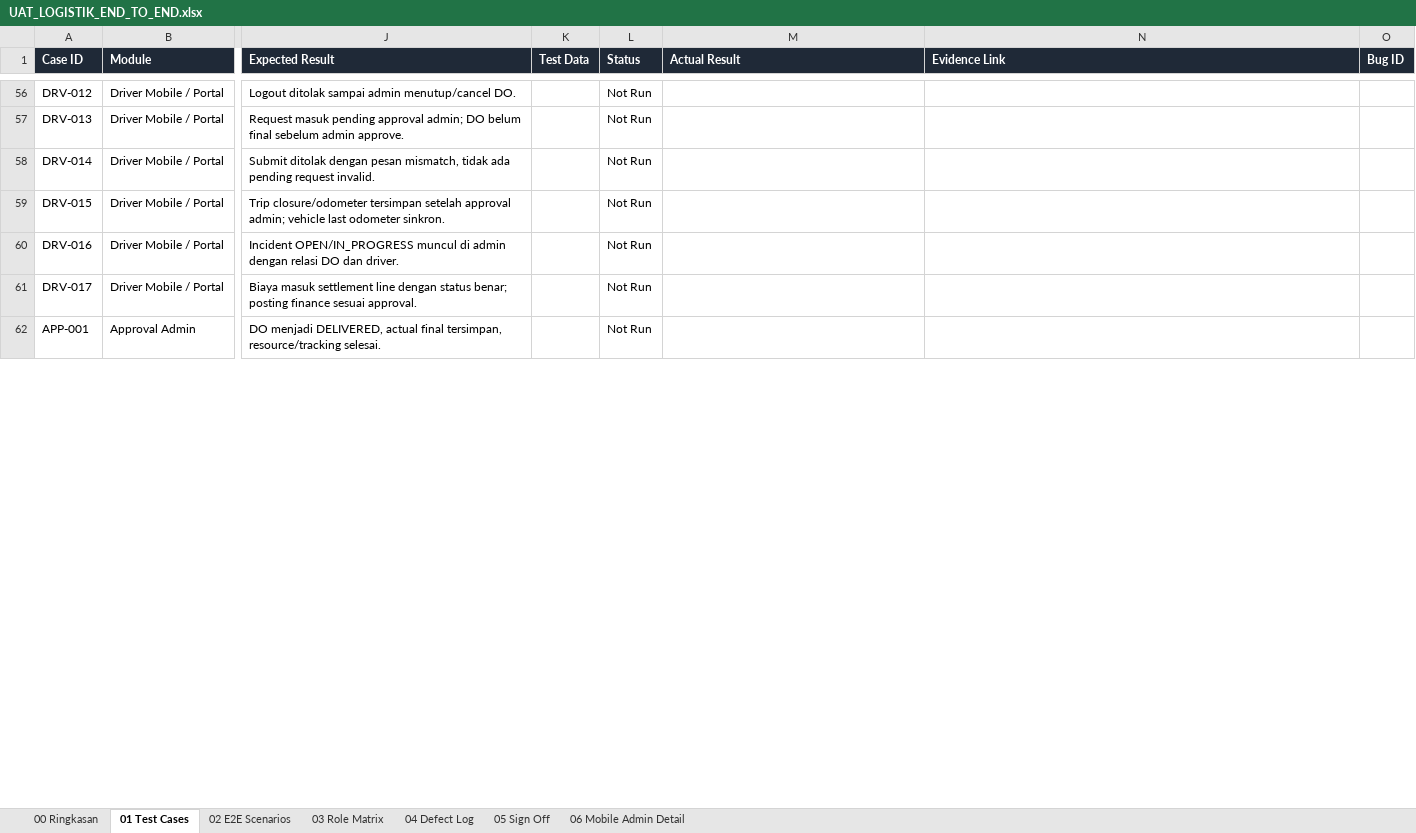
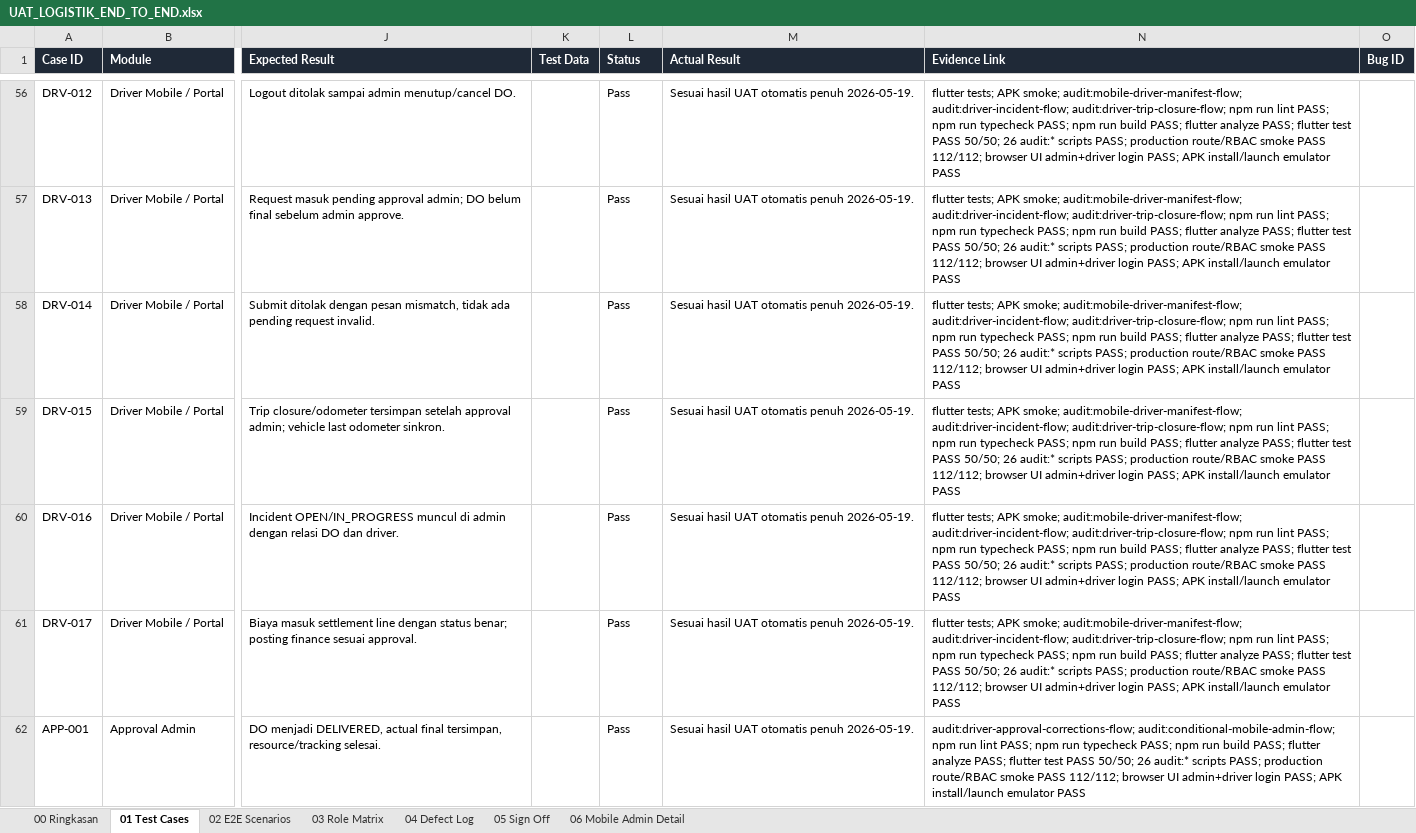
Before and after one commit to selvianamutik/logistik-admin-panel, an Excel workbook: artifacts/uat/UAT_LOGISTIK_END_TO_END.xlsx, sheet 01 Test Cases, drawn as a sheet; only a part is shown, gaps mark what is left out; values as stored, in another font and other column widths than the file's, no borders; table styles not drawn; the diff covers the shown part only; the diff names each change by its address in the sheet, - before the commit and + after, or states it on an @@ line.

```diff
--- a/artifacts/uat/UAT_LOGISTIK_END_TO_END.xlsx (sheet 01 Test Cases)
+++ b/artifacts/uat/UAT_LOGISTIK_END_TO_END.xlsx (sheet 01 Test Cases)
-L56:L62 (Status): Not Run
+L56:L62 (Status): Pass
-M56:M62 (Actual Result): (empty)
+M56:M62 (Actual Result): Sesuai hasil UAT otomatis penuh 2026-05-19.
-N56:N61 (Evidence Link): (empty)
+N56:N61 (Evidence Link): flutter tests; APK smoke; audit:mobile-driver-manifest-flow; audit:driver-incident-flow; audit:driver-trip-closure-flow; npm run lint PASS; npm run typecheck PASS; npm run build PASS; flutter analyze PASS; flutter test PASS 50/50; 26 audit:* scripts PASS; production route/RBAC smoke PASS 112/112; browser UI admin+driver login PASS; APK install/launch emulator PASS
-N62 (Evidence Link): (empty)
+N62 (Evidence Link): audit:driver-approval-corrections-flow; audit:conditional-mobile-admin-flow; npm run lint PASS; npm run typecheck PASS; npm run build PASS; flutter analyze PASS; flutter test PASS 50/50; 26 audit:* scripts PASS; production route/RBAC smoke PASS 112/112; browser UI admin+driver login PASS; APK install/launch emulator PASS
```
Also changed, not shown: 338 edited cells elsewhere in this sheet, sheet 06 Mobile Admin Detail, sheet 00 Ringkasan, artifacts/uat/UAT_LOGISTIK_END_TO_END_TESTER.xlsx, 1 other file.
